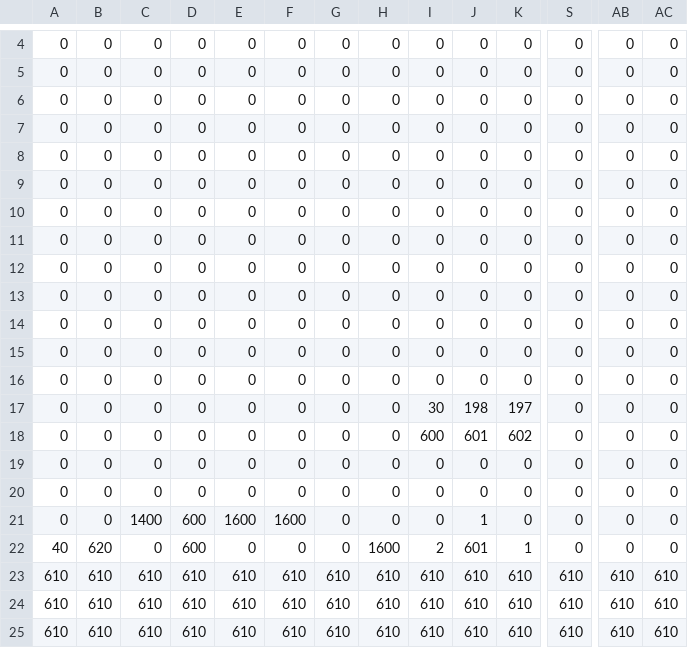
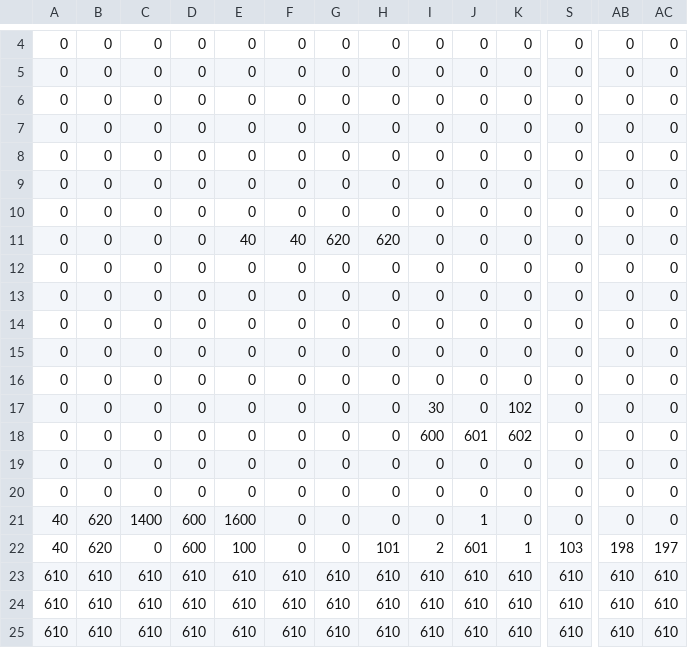
Before and after one commit to CHIA-QI-MING-JEREMY/DM2292-SP3, a CSV file: NYP_Framework/App/Maps/DM2292_Map_Jungle_Tutorial.csv, drawn as a sheet; only a part is shown, gaps mark what is left out; removed rows and columns are numbered as before the commit, all else as after; rows hold the shown columns only; the diff names each change by its address in the sheet, - before the commit and + after, or states it on an @@ line.

Commit message:
jungle enemy vt fsm 70% finished

```diff
--- a/NYP_Framework/App/Maps/DM2292_Map_Jungle_Tutorial.csv
+++ b/NYP_Framework/App/Maps/DM2292_Map_Jungle_Tutorial.csv
+row 11: 0 | 0 | 0 | 0 | 40 | 40 | 620 | 620 | 0 | 0 | 0 | 0 | 0 | 0
-row 16: 0 | 0 | 0 | 0 | 0 | 0 | 0 | 0 | 0 | 0 | 0 | 0 | 0 | 0
-J17: 198
+J17: 0
-K17: 197
+K17: 102
-A21: 0
+A21: 40
-B21: 0
+B21: 620
-F21: 1600
+F21: 0
-E22: 0
+E22: 100
-H22: 1600
+H22: 101
-S22: 0
+S22: 103
-AB22: 0
+AB22: 198
-AC22: 0
+AC22: 197
```
Also changed, not shown: 3 other files.
